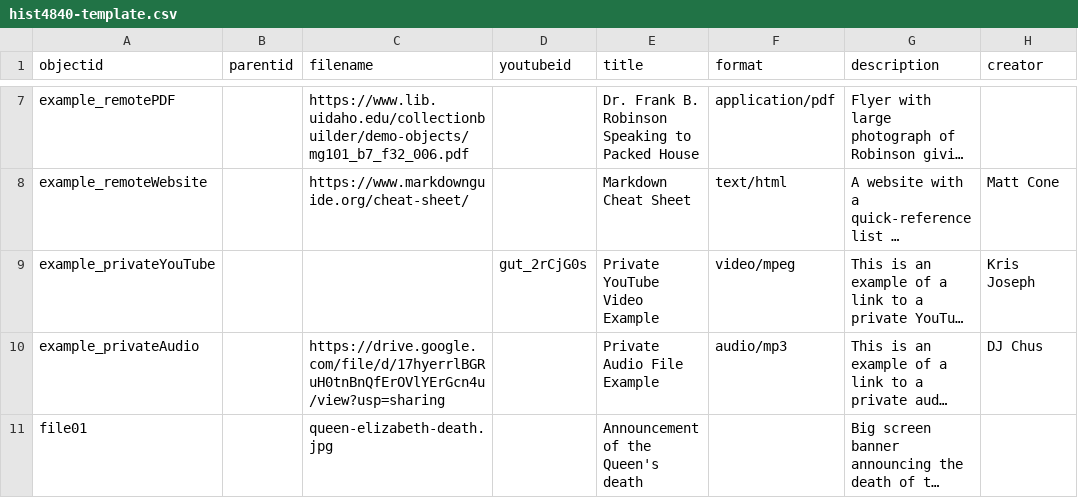
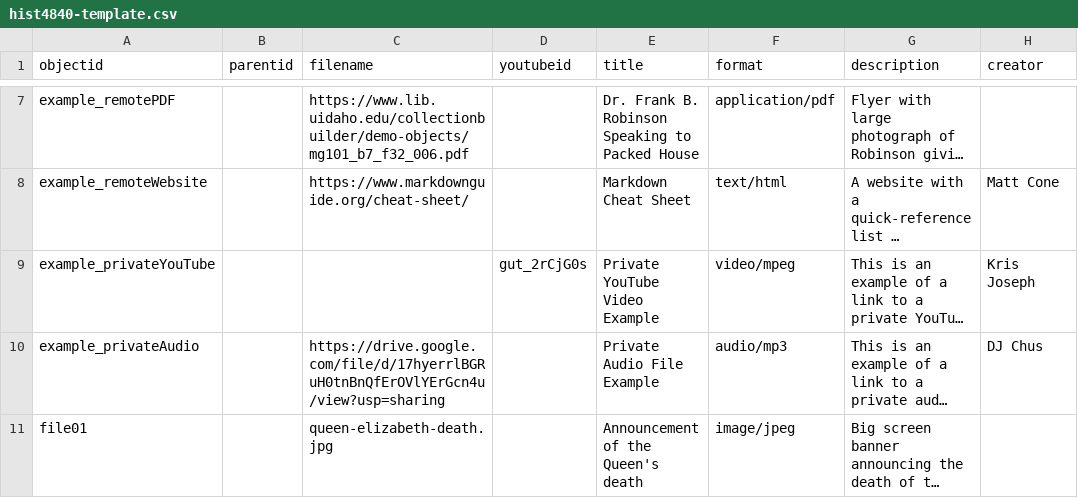
Before and after one commit to lucad54/queen-elizabeth-II-statue-ontario, a CSV file: _data/hist4840-template.csv, drawn as a sheet; only a part is shown, gaps mark what is left out; long unchanged cells end in …; the diff names each change by its address in the sheet, - before the commit and + after, or states it on an @@ line.

Commit message:
Add files via upload

```diff
--- a/_data/hist4840-template.csv
+++ b/_data/hist4840-template.csv
-F11 (format): (empty)
+F11 (format): image/jpeg
```
